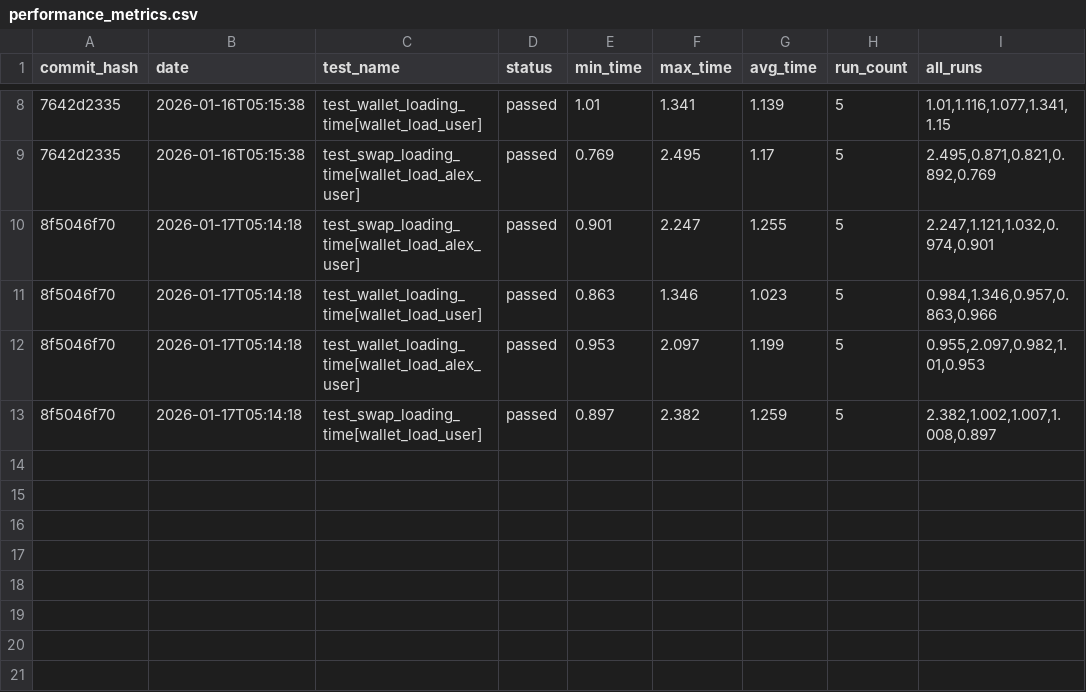
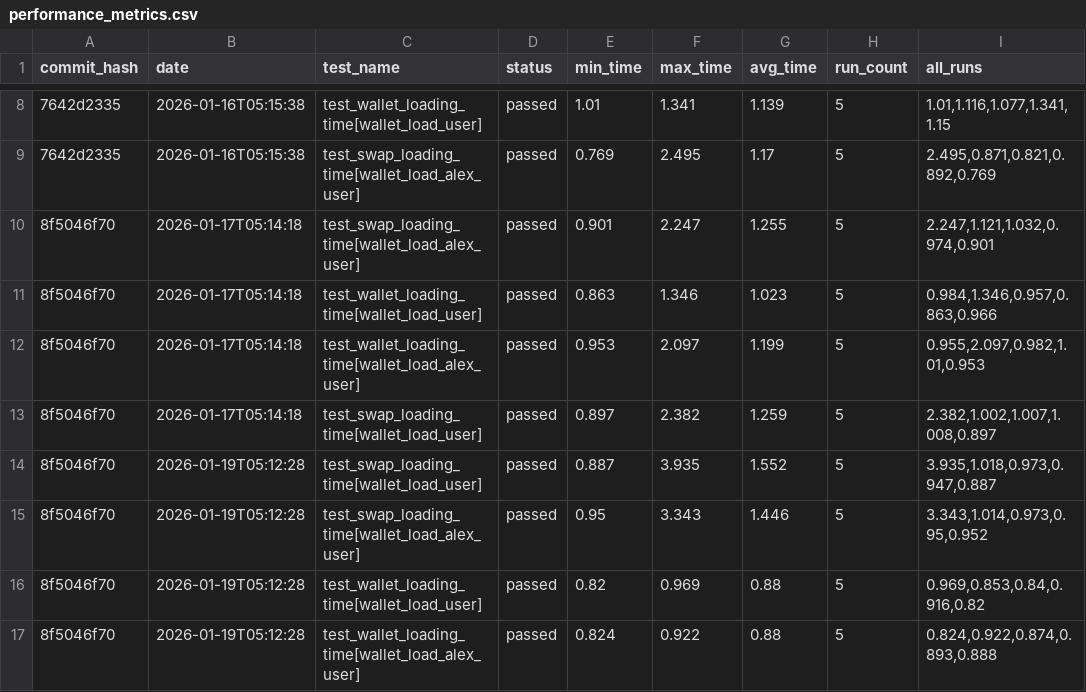
Before and after one commit to status-im/status-app-benchmarks, a CSV file: data/performance_metrics.csv, drawn as a sheet; only a part is shown, gaps mark what is left out.

Commit message:
Add benchmark results for commit 8f5046f70

```diff
--- a/data/performance_metrics.csv
+++ b/data/performance_metrics.csv
@@ -13 +13,5 @@ commit_hash,date,test_name,status,min_time,max_time,avg_time,run_count,all_runs
 8f5046f70,2026-01-17T05:14:18,test_swap_loading_time[wallet_load_user],passed,0.897,2.382,1.259,5,"2.382,1.002,1.007,1.008,0.897"
+8f5046f70,2026-01-19T05:12:28,test_swap_loading_time[wallet_load_user],passed,0.887,3.935,1.552,5,"3.935,1.018,0.973,0.947,0.887"
+8f5046f70,2026-01-19T05:12:28,test_swap_loading_time[wallet_load_alex_user],passed,0.95,3.343,1.446,5,"3.343,1.014,0.973,0.95,0.952"
+8f5046f70,2026-01-19T05:12:28,test_wallet_loading_time[wallet_load_user],passed,0.82,0.969,0.88,5,"0.969,0.853,0.84,0.916,0.82"
+8f5046f70,2026-01-19T05:12:28,test_wallet_loading_time[wallet_load_alex_user],passed,0.824,0.922,0.88,5,"0.824,0.922,0.874,0.893,0.888"
```
Also changed, not shown: data/summary_metrics.csv, 6 other files.
